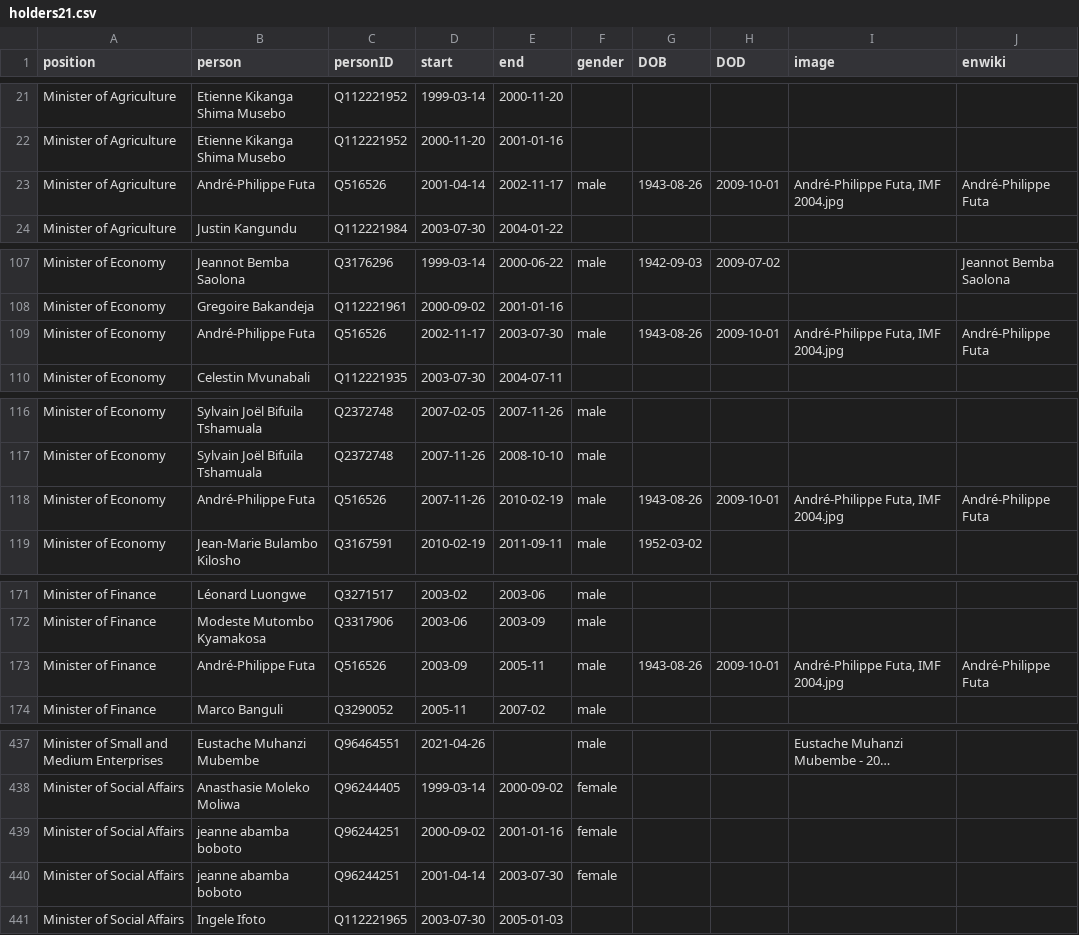
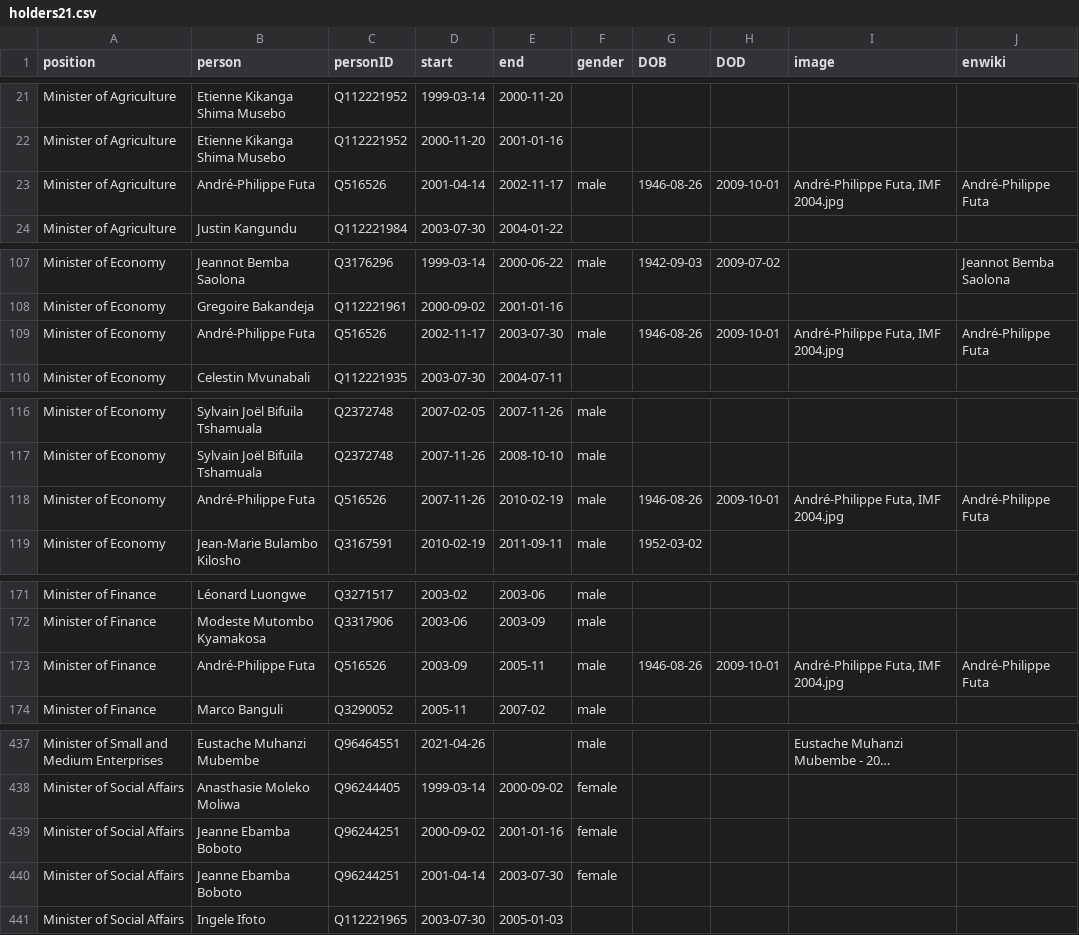
Before and after one commit to every-politician-scrapers/congo-kinshasa-ministers, a CSV file: html/holders21.csv, drawn as a sheet; only a part is shown, gaps mark what is left out; long unchanged cells end in …; the diff covers the shown part only; the diff names each change by its address in the sheet, - before the commit and + after, or states it on an @@ line.

Commit message:
PCB update

```diff
--- a/html/holders21.csv
+++ b/html/holders21.csv
-G23 (DOB): 1943-08-26
+G23 (DOB): 1946-08-26
-G109 (DOB): 1943-08-26
+G109 (DOB): 1946-08-26
-G118 (DOB): 1943-08-26
+G118 (DOB): 1946-08-26
-G173 (DOB): 1943-08-26
+G173 (DOB): 1946-08-26
-B439:B440 (person): jeanne abamba boboto
+B439:B440 (person): Jeanne Ebamba Boboto
```
Also changed, not shown: 1 edited cell elsewhere in this file.
